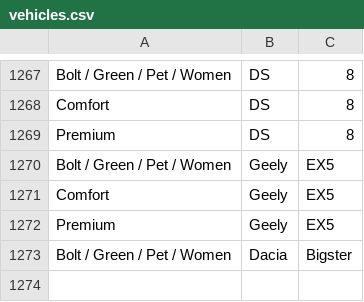
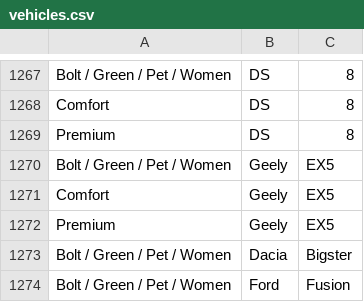
Before and after one commit to Bolt-Fr/Bolt-vehicules, a CSV file: vehicles.csv, drawn as a sheet; only a part is shown, gaps mark what is left out; the diff names each change by its address in the sheet, - before the commit and + after, or states it on an @@ line.

Commit message:
Update vehicles.csv

```diff
--- a/vehicles.csv
+++ b/vehicles.csv
+row 1274: Bolt / Green / Pet / Women | Ford | Fusion
```
